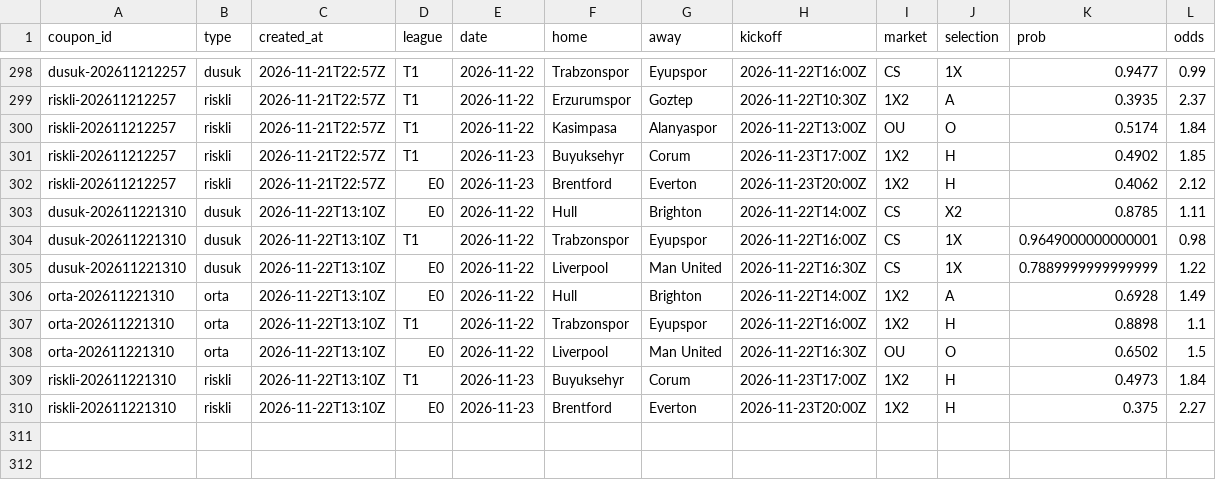
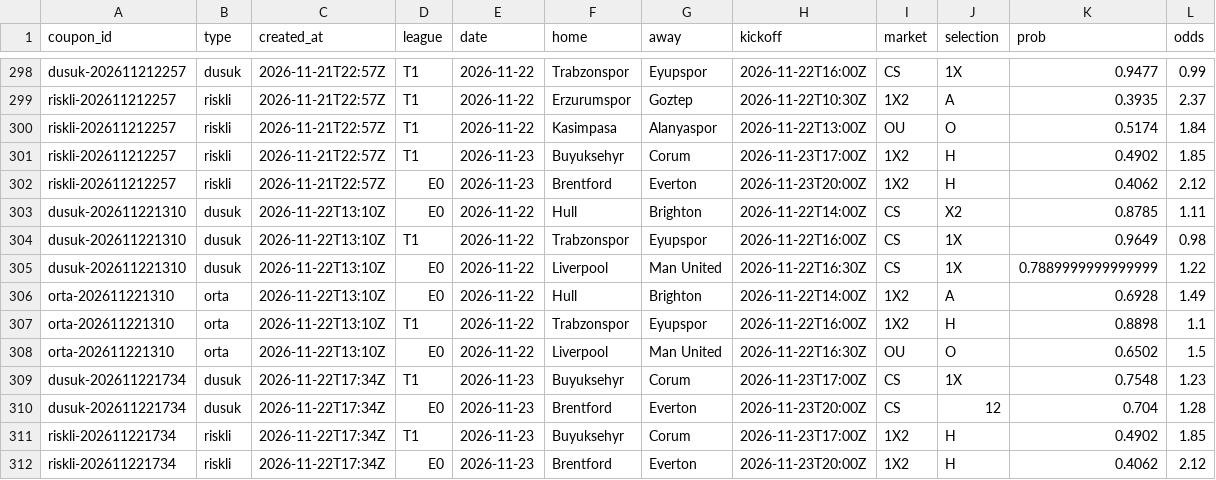
Before and after one commit to Tayips/IddiaTahmin, a CSV file: data/coupons.csv, drawn as a sheet; only a part is shown, gaps mark what is left out.

```diff
--- a/data/coupons.csv
+++ b/data/coupons.csv
@@ -303,3 +303,3 @@ riskli-202611212257,riskli,2026-11-21T22:57Z,E0,2026-11-23,Brentford,Everton,202
 dusuk-202611221310,dusuk,2026-11-22T13:10Z,E0,2026-11-22,Hull,Brighton,2026-11-22T14:00Z,CS,X2,0.8785,1.11
-dusuk-202611221310,dusuk,2026-11-22T13:10Z,T1,2026-11-22,Trabzonspor,Eyupspor,2026-11-22T16:00Z,CS,1X,0.9649000000000001,0.98
+dusuk-202611221310,dusuk,2026-11-22T13:10Z,T1,2026-11-22,Trabzonspor,Eyupspor,2026-11-22T16:00Z,CS,1X,0.9649,0.98
 dusuk-202611221310,dusuk,2026-11-22T13:10Z,E0,2026-11-22,Liverpool,Man United,2026-11-22T16:30Z,CS,1X,0.7889999999999999,1.22
@@ -308,3 +308,5 @@ orta-202611221310,orta,2026-11-22T13:10Z,T1,2026-11-22,Trabzonspor,Eyupspor,2026
 orta-202611221310,orta,2026-11-22T13:10Z,E0,2026-11-22,Liverpool,Man United,2026-11-22T16:30Z,OU,O,0.6502,1.5
-riskli-202611221310,riskli,2026-11-22T13:10Z,T1,2026-11-23,Buyuksehyr,Corum,2026-11-23T17:00Z,1X2,H,0.4973,1.84
-riskli-202611221310,riskli,2026-11-22T13:10Z,E0,2026-11-23,Brentford,Everton,2026-11-23T20:00Z,1X2,H,0.375,2.27
+dusuk-202611221734,dusuk,2026-11-22T17:34Z,T1,2026-11-23,Buyuksehyr,Corum,2026-11-23T17:00Z,CS,1X,0.7548,1.23
+dusuk-202611221734,dusuk,2026-11-22T17:34Z,E0,2026-11-23,Brentford,Everton,2026-11-23T20:00Z,CS,12,0.704,1.28
+riskli-202611221734,riskli,2026-11-22T17:34Z,T1,2026-11-23,Buyuksehyr,Corum,2026-11-23T17:00Z,1X2,H,0.4902,1.85
+riskli-202611221734,riskli,2026-11-22T17:34Z,E0,2026-11-23,Brentford,Everton,2026-11-23T20:00Z,1X2,H,0.4062,2.12
```
Also changed, not shown: data/predictions.csv, 3 other files.
